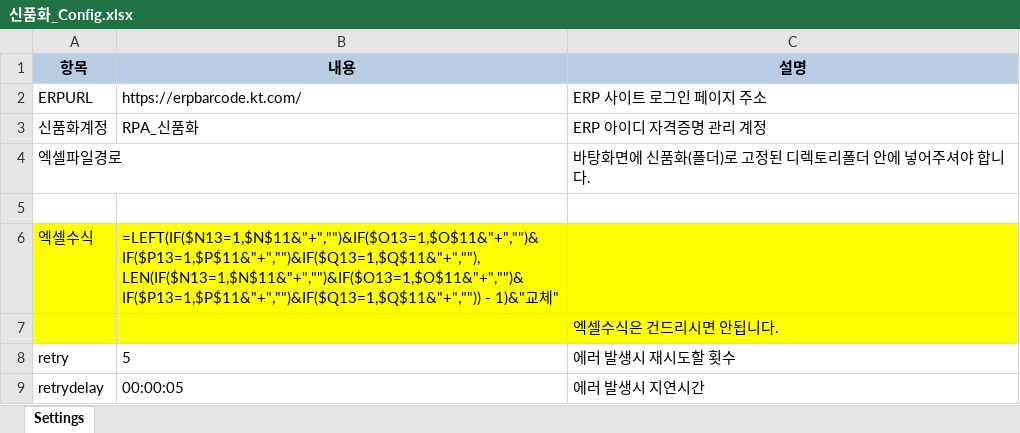
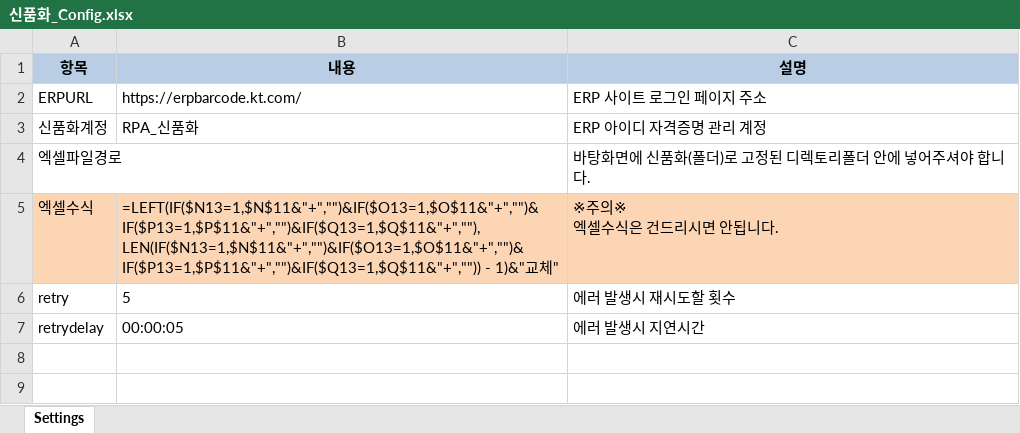
Before and after one commit to an2005m/Antbot_-, an Excel workbook: 물자업무 자동화_테스트/Config/신품화_Config.xlsx, sheet Settings, drawn as a sheet; values as stored, in another font and other column widths than the file's, no borders; removed rows and columns are numbered as before the commit, all else as after; ↵ is a line break in a cell; the diff names each change by its address in the sheet, - before the commit and + after, or states it on an @@ line.

Commit message:
config파일 내용 수정

```diff
--- a/물자업무 자동화_테스트/Config/신품화_Config.xlsx (sheet Settings)
+++ b/물자업무 자동화_테스트/Config/신품화_Config.xlsx (sheet Settings)
-row 5: (empty)
-A5:C5 fill: #FFFF00
+A5:C5 fill: #FCD5B5
-C5 (설명): (empty)
+C5 (설명): ※주의※ ↵ 엑셀수식은 건드리시면 안됩니다.
-row 7:  |  | 엑셀수식은 건드리시면 안됩니다.
```
Also changed, not shown: 물자업무 자동화_테스트/Config/물자_config.xlsx, 2 other files.
